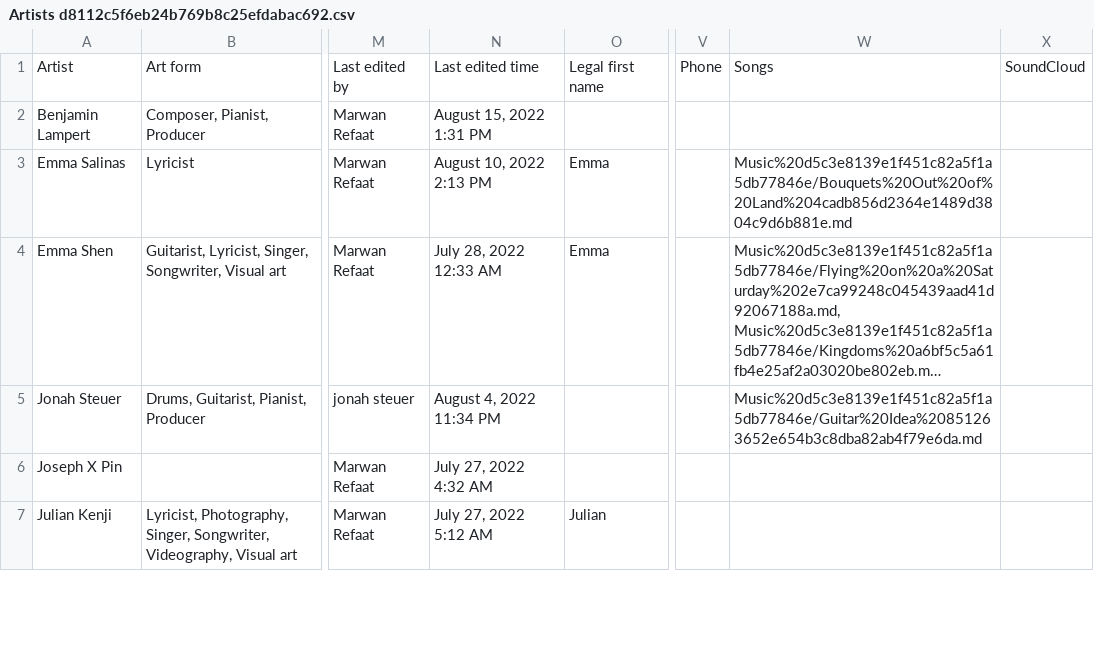
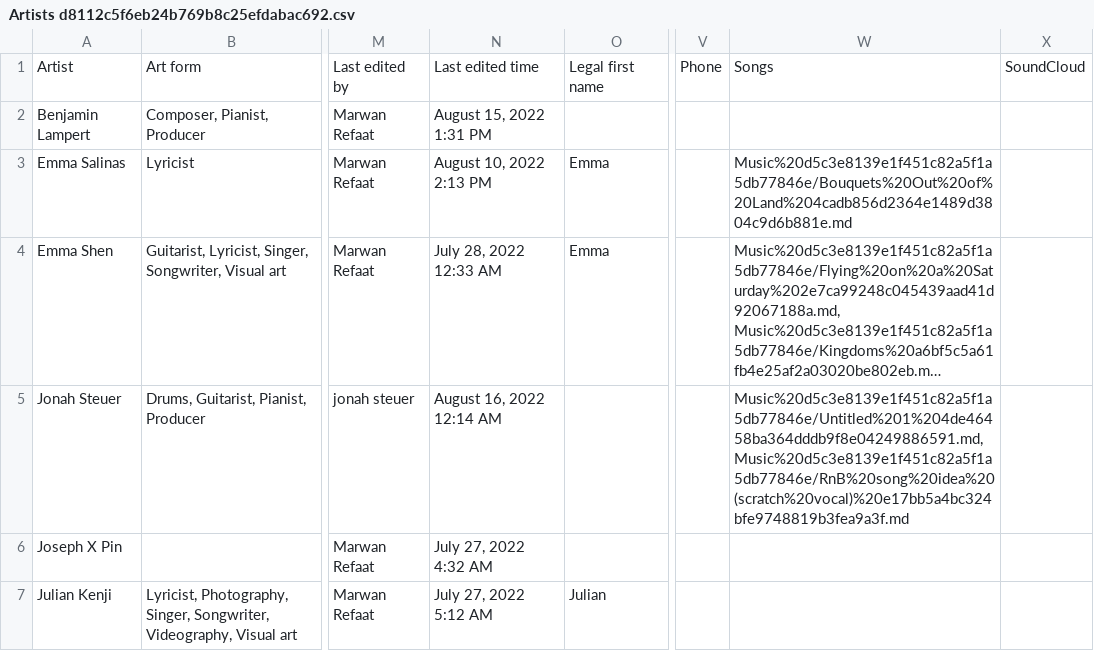
Before and after one commit to MarwanRefaat/transcend, a CSV file: markdown/Transcend ba178c00be234456922f79ff41328167/Artists d8112c5f6eb24b769b8c25efdabac692.csv, drawn as a sheet; only a part is shown, gaps mark what is left out; long unchanged cells end in …; the diff names each change by its address in the sheet, - before the commit and + after, or states it on an @@ line.

```diff
--- a/markdown/Transcend ba178c00be234456922f79ff41328167/Artists d8112c5f6eb24b769b8c25efdabac692.csv
+++ b/markdown/Transcend ba178c00be234456922f79ff41328167/Artists d8112c5f6eb24b769b8c25efdabac692.csv
-N5: August 4, 2022 11:34 PM
+N5: August 16, 2022 12:14 AM
-W5: Music%20d5c3e8139e1f451c82a5f1a5db77846e/Guitar%20Idea%20851263652e654b3c8dba82ab4f79e6da.md
+W5: Music%20d5c3e8139e1f451c82a5f1a5db77846e/Untitled%201%204de46458ba364dddb9f8e04249886591.md, Music%20d5c3e8139e1f451c82a5f1a5db77846e/RnB%20song%20idea%20(scratch%20vocal)%20e17bb5a4bc324bfe9748819b3fea9a3f.md
```
Also changed, not shown: markdown/Transcend ba178c00be234456922f79ff41328167/Music d5c3e8139e1f451c82a5f1a5db77846e.csv, 14 other files.
